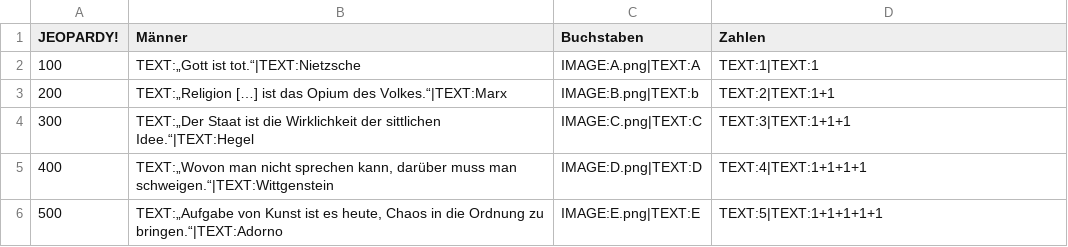
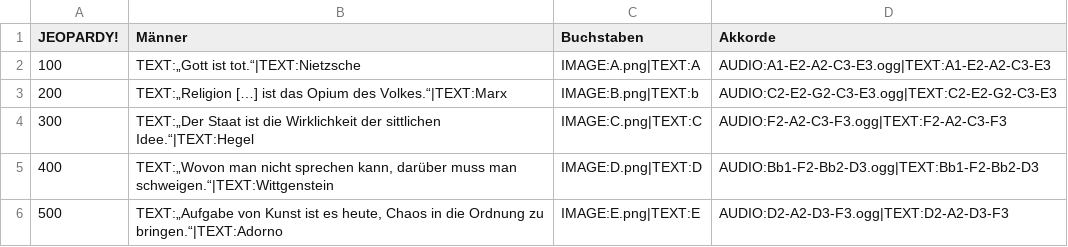
Before and after one commit to erlehmann/deppenparty, a TSV file: deppenparty.tsv, drawn as a sheet.

Commit message:
+ example audio content

```diff
--- a/deppenparty.tsv
+++ b/deppenparty.tsv
@@ -1,6 +1,6 @@
-JEOPARDY!	Männer	Buchstaben	Zahlen
-100	TEXT:„Gott ist tot.“|TEXT:Nietzsche	IMAGE:A.png|TEXT:A	TEXT:1|TEXT:1
-200	TEXT:„Religion […] ist das Opium des Volkes.“|TEXT:Marx	IMAGE:B.png|TEXT:b	TEXT:2|TEXT:1+1
-300	TEXT:„Der Staat ist die Wirklichkeit der sittlichen Idee.“|TEXT:Hegel	IMAGE:C.png|TEXT:C	TEXT:3|TEXT:1+1+1
-400	TEXT:„Wovon man nicht sprechen kann, darüber muss man schweigen.“|TEXT:Wittgenstein	IMAGE:D.png|TEXT:D	TEXT:4|TEXT:1+1+1+1
-500	TEXT:„Aufgabe von Kunst ist es heute, Chaos in die Ordnung zu bringen.“|TEXT:Adorno	IMAGE:E.png|TEXT:E	TEXT:5|TEXT:1+1+1+1+1
+JEOPARDY!	Männer	Buchstaben	Akkorde
+100	TEXT:„Gott ist tot.“|TEXT:Nietzsche	IMAGE:A.png|TEXT:A	AUDIO:A1-E2-A2-C3-E3.ogg|TEXT:A1-E2-A2-C3-E3
+200	TEXT:„Religion […] ist das Opium des Volkes.“|TEXT:Marx	IMAGE:B.png|TEXT:b	AUDIO:C2-E2-G2-C3-E3.ogg|TEXT:C2-E2-G2-C3-E3
+300	TEXT:„Der Staat ist die Wirklichkeit der sittlichen Idee.“|TEXT:Hegel	IMAGE:C.png|TEXT:C	AUDIO:F2-A2-C3-F3.ogg|TEXT:F2-A2-C3-F3
+400	TEXT:„Wovon man nicht sprechen kann, darüber muss man schweigen.“|TEXT:Wittgenstein	IMAGE:D.png|TEXT:D	AUDIO:Bb1-F2-Bb2-D3.ogg|TEXT:Bb1-F2-Bb2-D3
+500	TEXT:„Aufgabe von Kunst ist es heute, Chaos in die Ordnung zu bringen.“|TEXT:Adorno	IMAGE:E.png|TEXT:E	AUDIO:D2-A2-D3-F3.ogg|TEXT:D2-A2-D3-F3
```
Also changed, not shown: 5 other files.
